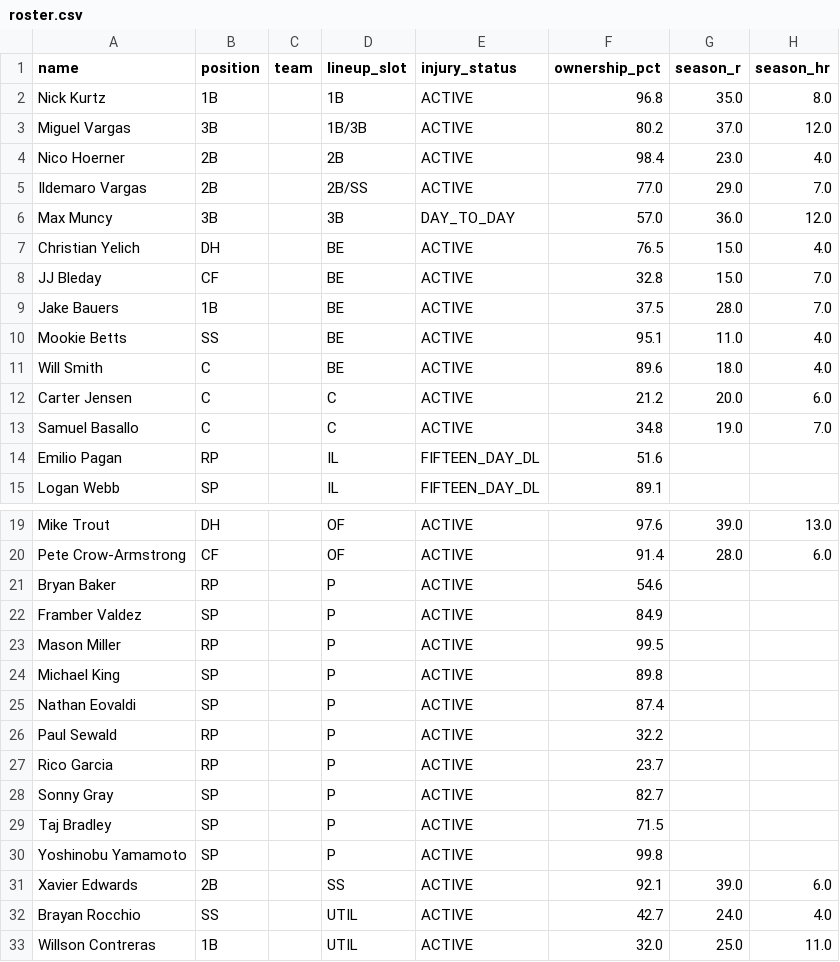
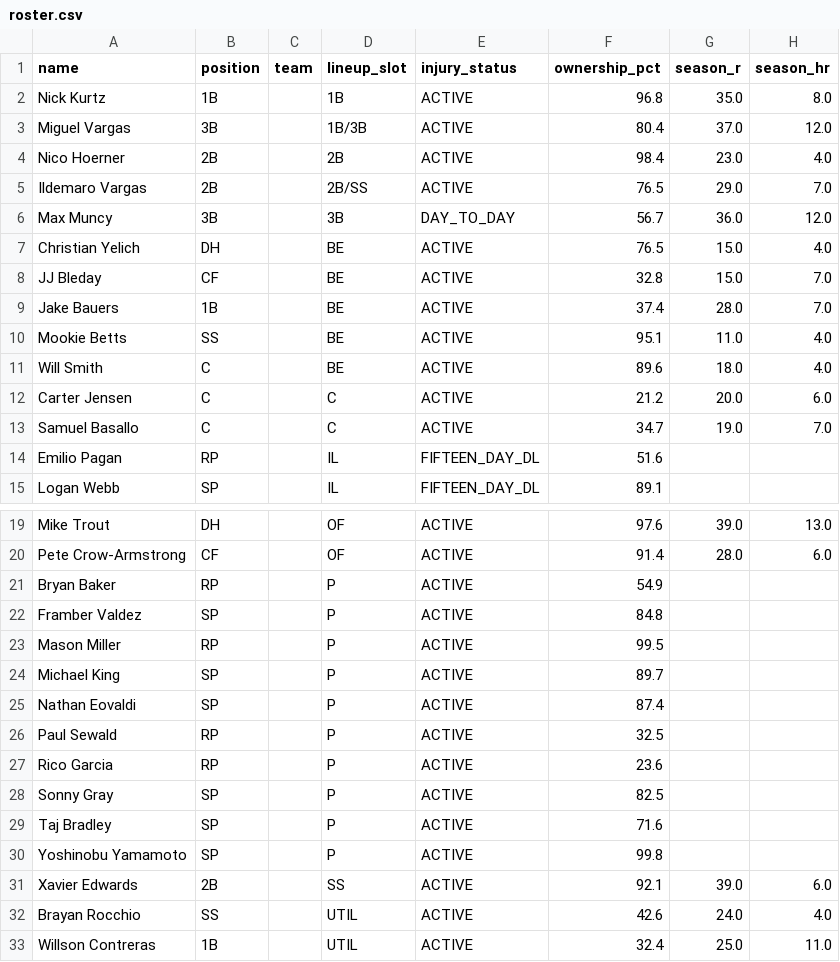
Before and after one commit to nickguarriello/pitch-slap, a CSV file: docs/data/roster.csv, drawn as a sheet; only a part is shown, gaps mark what is left out; the diff names each change by its address in the sheet, - before the commit and + after, or states it on an @@ line.

```diff
--- a/docs/data/roster.csv
+++ b/docs/data/roster.csv
-F3 (ownership_pct): 80.2
+F3 (ownership_pct): 80.4
-F5 (ownership_pct): 77.0
+F5 (ownership_pct): 76.5
-F6 (ownership_pct): 57.0
+F6 (ownership_pct): 56.7
-F9 (ownership_pct): 37.5
+F9 (ownership_pct): 37.4
-F13 (ownership_pct): 34.8
+F13 (ownership_pct): 34.7
-F21 (ownership_pct): 54.6
+F21 (ownership_pct): 54.9
-F22 (ownership_pct): 84.9
+F22 (ownership_pct): 84.8
-F24 (ownership_pct): 89.8
+F24 (ownership_pct): 89.7
-F26 (ownership_pct): 32.2
+F26 (ownership_pct): 32.5
-F27 (ownership_pct): 23.7
+F27 (ownership_pct): 23.6
-F28 (ownership_pct): 82.7
+F28 (ownership_pct): 82.5
-F29 (ownership_pct): 71.5
+F29 (ownership_pct): 71.6
-F32 (ownership_pct): 42.7
+F32 (ownership_pct): 42.6
-F33 (ownership_pct): 32.0
+F33 (ownership_pct): 32.4
```
Also changed, not shown: 2 other files.
